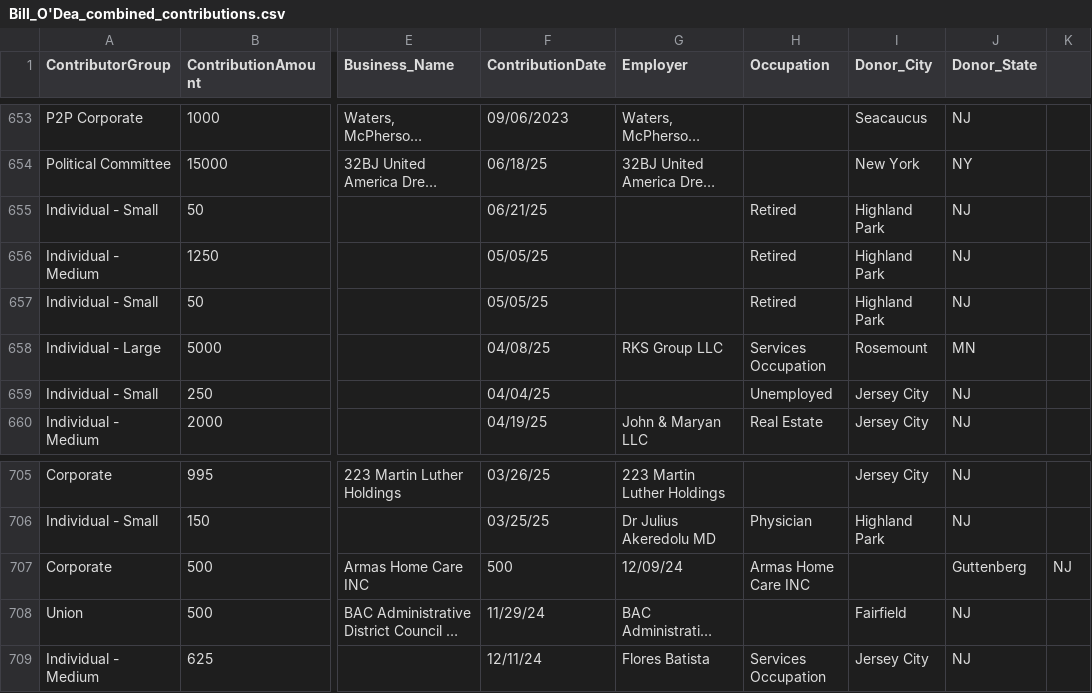
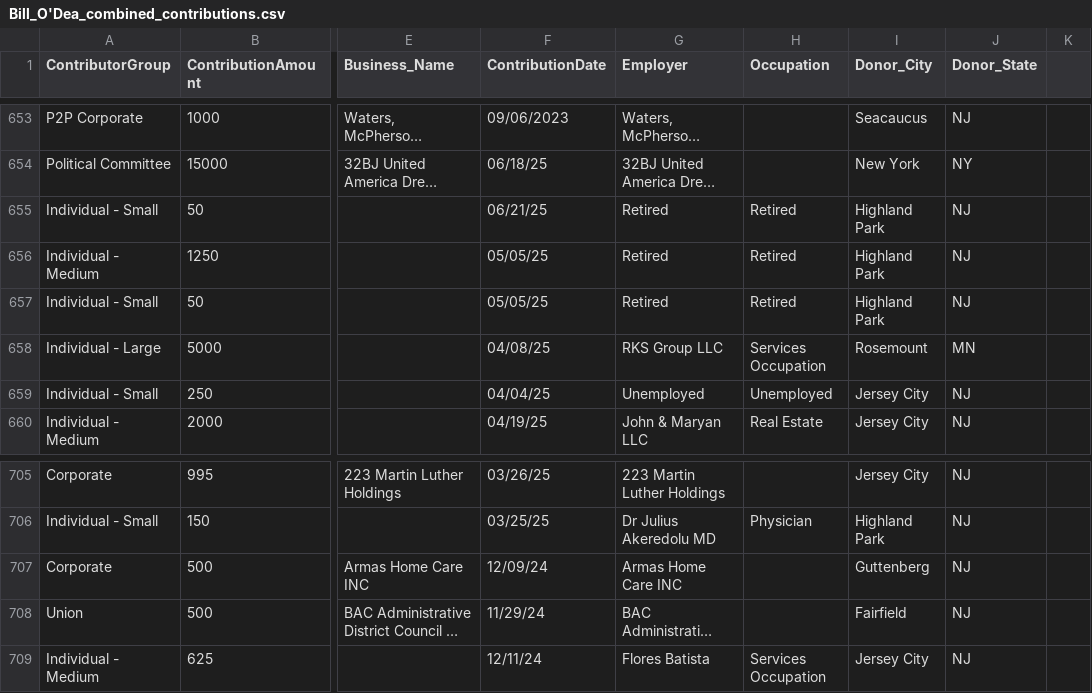
Before and after one commit to koensantos/ali_pay2play_website, a CSV file: backend/cleaning_scripts/output/Bill_O'Dea_combined_contributions.csv, drawn as a sheet; only a part is shown, gaps mark what is left out; long unchanged cells end in …; the diff names each change by its address in the sheet, - before the commit and + after, or states it on an @@ line.

```diff
--- a/backend/cleaning_scripts/output/Bill_O'Dea_combined_contributions.csv
+++ b/backend/cleaning_scripts/output/Bill_O'Dea_combined_contributions.csv
-G655:G657 (Employer): (empty)
+G655:G657 (Employer): Retired
-G659 (Employer): (empty)
+G659 (Employer): Unemployed
-F707 (ContributionDate): 500
+F707 (ContributionDate): 12/09/24
-G707 (Employer): 12/09/24
+G707 (Employer): Armas Home Care INC
-H707 (Occupation): Armas Home Care INC
+H707 (Occupation): (empty)
-I707 (Donor_City): (empty)
+I707 (Donor_City): Guttenberg
-J707 (Donor_State): Guttenberg
+J707 (Donor_State): NJ
-K707: NJ
+K707: (empty)
```
Also changed, not shown: backend/cleaning_scripts/output/Jim_McGreevey_combined_contributions.csv.
